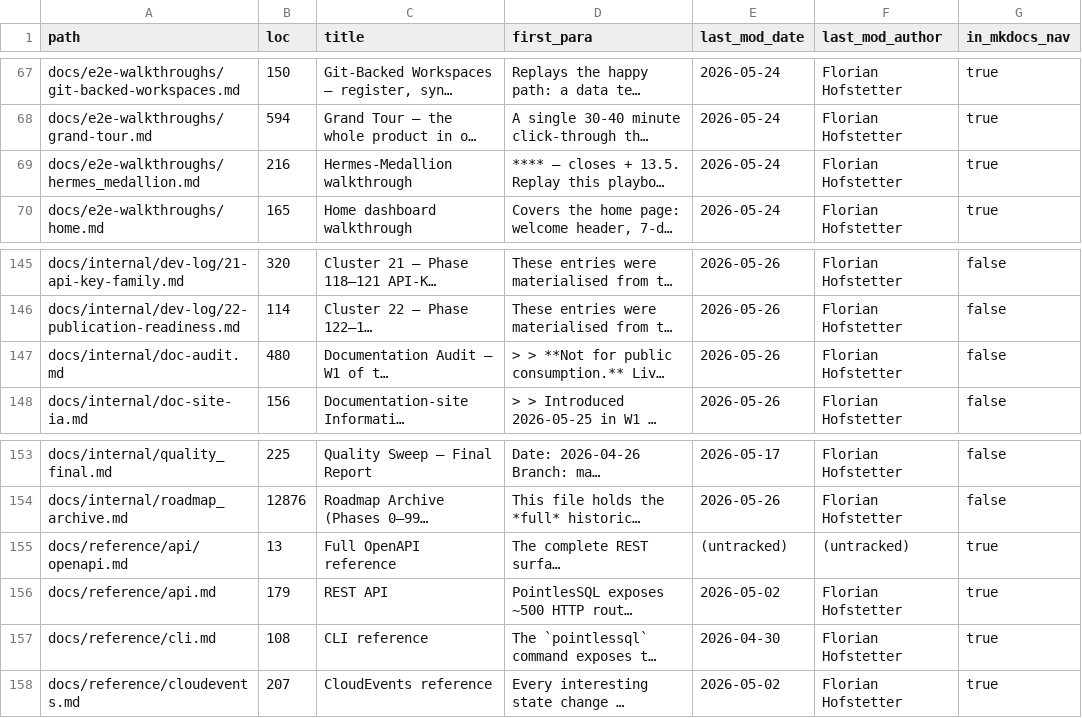
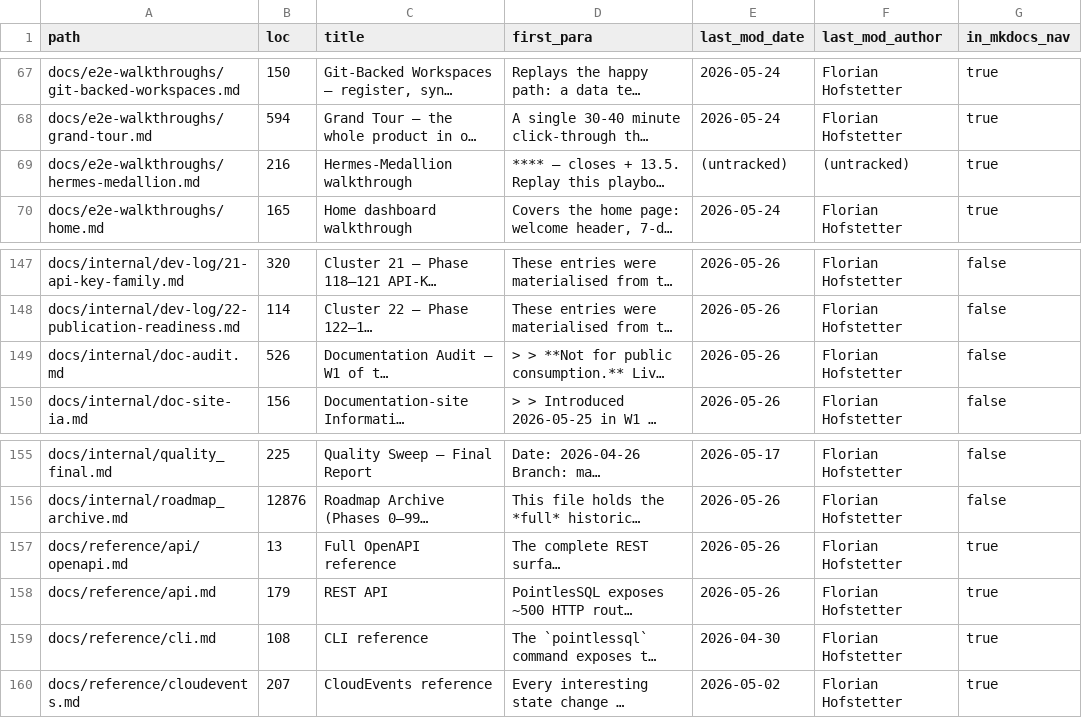
Before and after one commit to FloHofstetter/PointlesSQL, a TSV file: docs/internal/doc-audit.tsv, drawn as a sheet; only a part is shown, gaps mark what is left out; long unchanged cells end in …; addresses are those after the commit; the diff covers the shown part only; the diff names each change by its address in the sheet, - before the commit and + after, or states it on an @@ line.

```diff
--- a/docs/internal/doc-audit.tsv
+++ b/docs/internal/doc-audit.tsv
-A69 (path): docs/e2e-walkthroughs/hermes_medallion.md
+A69 (path): docs/e2e-walkthroughs/hermes-medallion.md
-E69 (last_mod_date): 2026-05-24
+E69 (last_mod_date): (untracked)
-F69 (last_mod_author): Florian Hofstetter
+F69 (last_mod_author): (untracked)
-B149 (loc): 480
+B149 (loc): 526
-E157 (last_mod_date): (untracked)
+E157 (last_mod_date): 2026-05-26
-F157 (last_mod_author): (untracked)
+F157 (last_mod_author): Florian Hofstetter
-E158 (last_mod_date): 2026-05-02
+E158 (last_mod_date): 2026-05-26
```
Also changed, not shown: 8 added rows, 6 removed rows and 36 edited cells elsewhere in this file, 1 other file.
